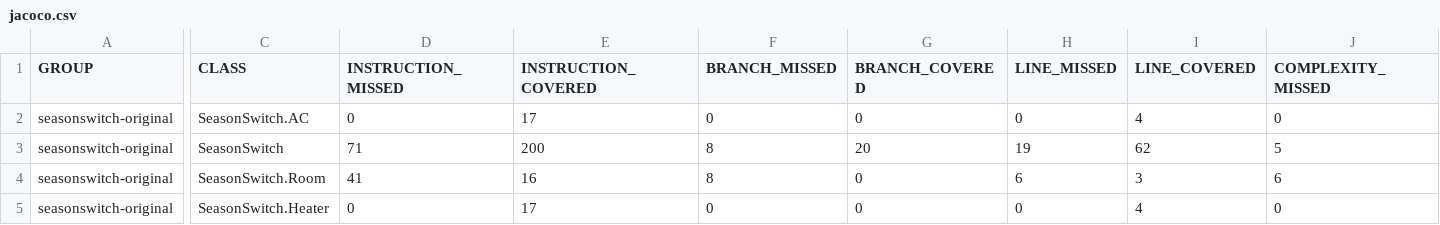
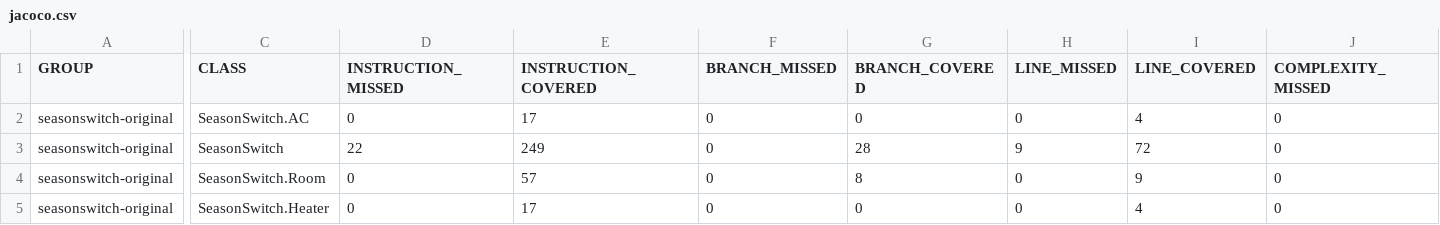
Before and after one commit to marvinwel/cse_4392_team_2, a CSV file: project3/artifacts/original/jacoco/jacoco.csv, drawn as a sheet; only a part is shown, gaps mark what is left out; the diff covers the shown part only; the diff names each change by its address in the sheet, - before the commit and + after, or states it on an @@ line.

```diff
--- a/project3/artifacts/original/jacoco/jacoco.csv
+++ b/project3/artifacts/original/jacoco/jacoco.csv
-D3 (INSTRUCTION_MISSED): 71
+D3 (INSTRUCTION_MISSED): 22
-E3 (INSTRUCTION_COVERED): 200
+E3 (INSTRUCTION_COVERED): 249
-F3:F4 (BRANCH_MISSED): 8
+F3:F4 (BRANCH_MISSED): 0
-G3 (BRANCH_COVERED): 20
+G3 (BRANCH_COVERED): 28
-H3 (LINE_MISSED): 19
+H3 (LINE_MISSED): 9
-I3 (LINE_COVERED): 62
+I3 (LINE_COVERED): 72
-J3 (COMPLEXITY_MISSED): 5
+J3 (COMPLEXITY_MISSED): 0
-D4 (INSTRUCTION_MISSED): 41
+D4 (INSTRUCTION_MISSED): 0
-E4 (INSTRUCTION_COVERED): 16
+E4 (INSTRUCTION_COVERED): 57
-G4 (BRANCH_COVERED): 0
+G4 (BRANCH_COVERED): 8
-H4 (LINE_MISSED): 6
+H4 (LINE_MISSED): 0
-I4 (LINE_COVERED): 3
+I4 (LINE_COVERED): 9
-J4 (COMPLEXITY_MISSED): 6
+J4 (COMPLEXITY_MISSED): 0
```
Also changed, not shown: 6 edited cells elsewhere in this file, project3/java-original/target/site/jacoco/jacoco.csv, 46 other files.
